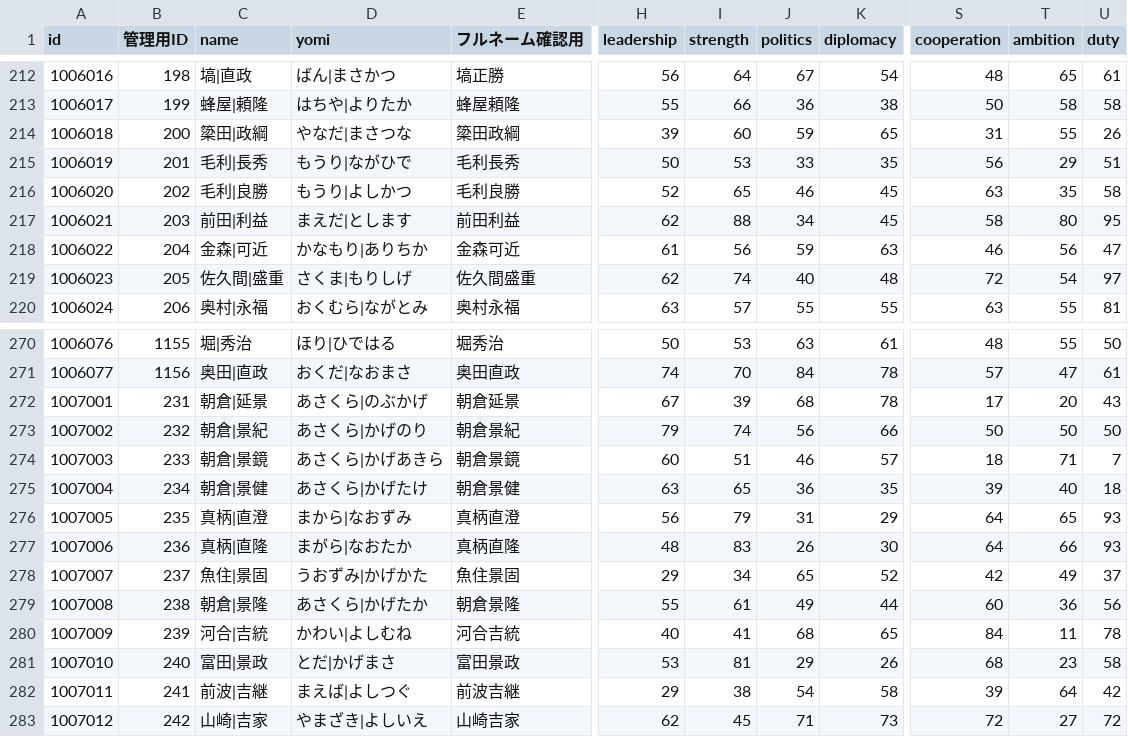
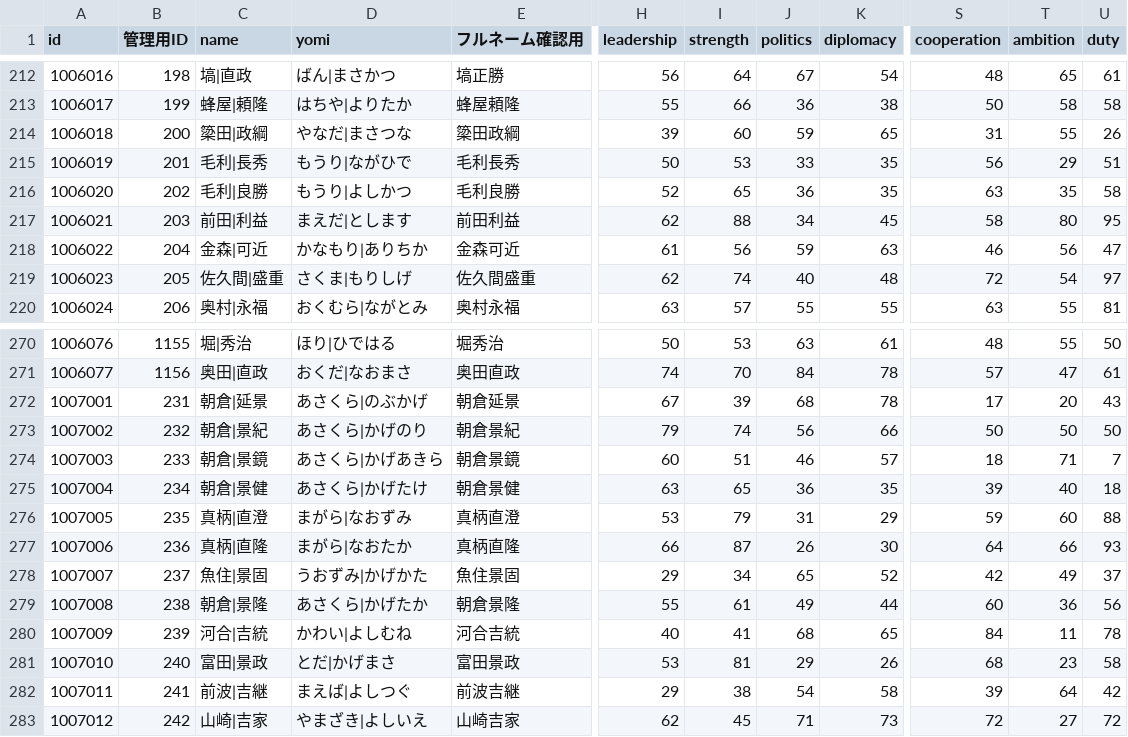
Before and after one commit to actrsys/sengoku-hadou, a CSV file: data/scenarios/1560_okehazama/warriors.csv, drawn as a sheet; only a part is shown, gaps mark what is left out; the diff names each change by its address in the sheet, - before the commit and + after, or states it on an @@ line.

Commit message:
Add files via upload

```diff
--- a/data/scenarios/1560_okehazama/warriors.csv
+++ b/data/scenarios/1560_okehazama/warriors.csv
-J216 (politics): 46
+J216 (politics): 36
-K216 (diplomacy): 45
+K216 (diplomacy): 35
-D276 (yomi): まから|なおずみ
+D276 (yomi): まがら|なおずみ
-H276 (leadership): 56
+H276 (leadership): 53
-S276 (cooperation): 64
+S276 (cooperation): 59
-T276 (ambition): 65
+T276 (ambition): 60
-U276 (duty): 93
+U276 (duty): 88
-H277 (leadership): 48
+H277 (leadership): 66
-I277 (strength): 83
+I277 (strength): 87
```
